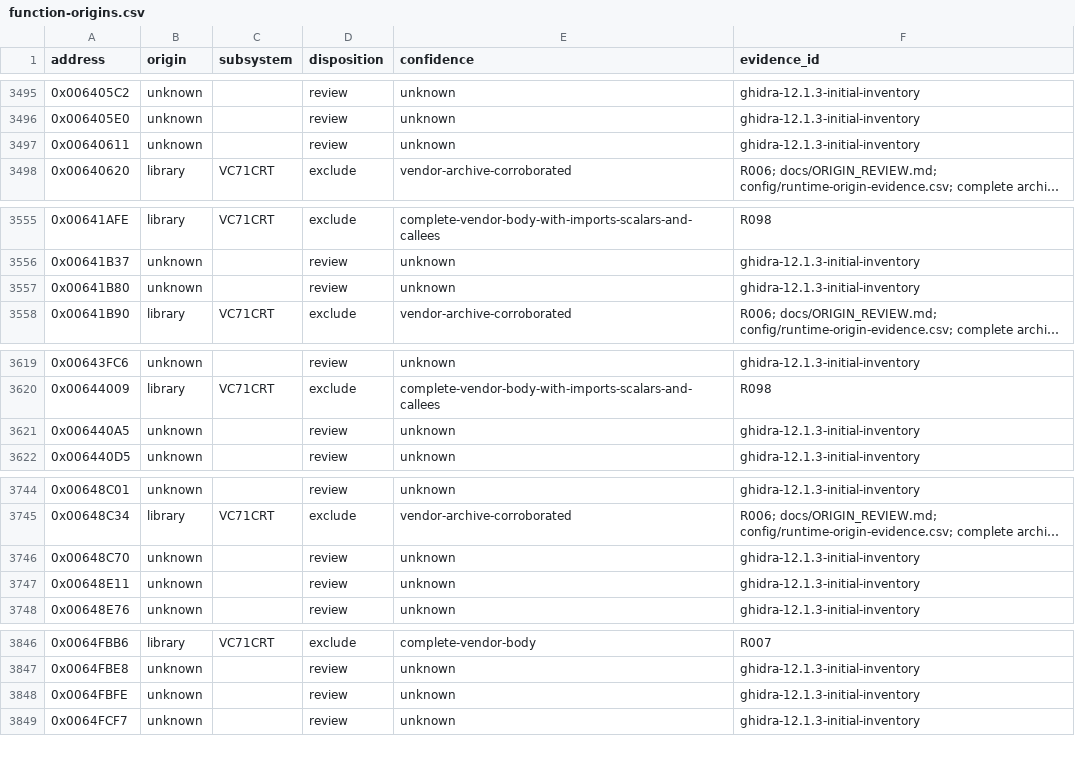
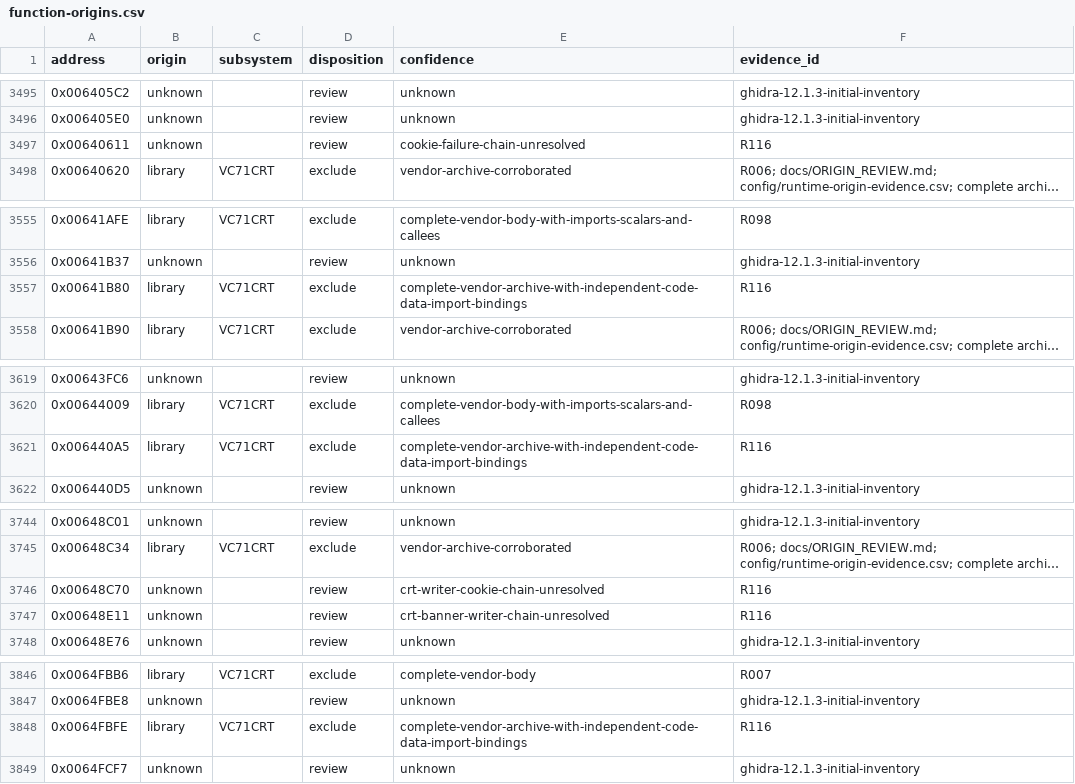
Before and after one commit to N0zoM1z0/th075, a CSV file: config/function-origins.csv, drawn as a sheet; only a part is shown, gaps mark what is left out; long unchanged cells end in …; the diff names each change by its address in the sheet, - before the commit and + after, or states it on an @@ line.

Commit message:
gpt-6.1-sol: review dynamic CRT dispatch and shared copy tail

```diff
--- a/config/function-origins.csv
+++ b/config/function-origins.csv
-E3497 (confidence): unknown
+E3497 (confidence): cookie-failure-chain-unresolved
-F3497 (evidence_id): ghidra-12.1.3-initial-inventory
+F3497 (evidence_id): R116
-B3557 (origin): unknown
+B3557 (origin): library
-C3557 (subsystem): (empty)
+C3557 (subsystem): VC71CRT
-D3557 (disposition): review
+D3557 (disposition): exclude
-E3557 (confidence): unknown
+E3557 (confidence): complete-vendor-archive-with-independent-code-data-import-bindings
-F3557 (evidence_id): ghidra-12.1.3-initial-inventory
+F3557 (evidence_id): R116
-B3621 (origin): unknown
+B3621 (origin): library
-C3621 (subsystem): (empty)
+C3621 (subsystem): VC71CRT
-D3621 (disposition): review
+D3621 (disposition): exclude
-E3621 (confidence): unknown
+E3621 (confidence): complete-vendor-archive-with-independent-code-data-import-bindings
-F3621 (evidence_id): ghidra-12.1.3-initial-inventory
+F3621 (evidence_id): R116
-E3746 (confidence): unknown
+E3746 (confidence): crt-writer-cookie-chain-unresolved
-F3746:F3747 (evidence_id): ghidra-12.1.3-initial-inventory
+F3746:F3747 (evidence_id): R116
-E3747 (confidence): unknown
+E3747 (confidence): crt-banner-writer-chain-unresolved
-B3848 (origin): unknown
+B3848 (origin): library
-C3848 (subsystem): (empty)
+C3848 (subsystem): VC71CRT
-D3848 (disposition): review
+D3848 (disposition): exclude
-E3848 (confidence): unknown
+E3848 (confidence): complete-vendor-archive-with-independent-code-data-import-bindings
-F3848 (evidence_id): ghidra-12.1.3-initial-inventory
+F3848 (evidence_id): R116
```
Also changed, not shown: 12 other files.
